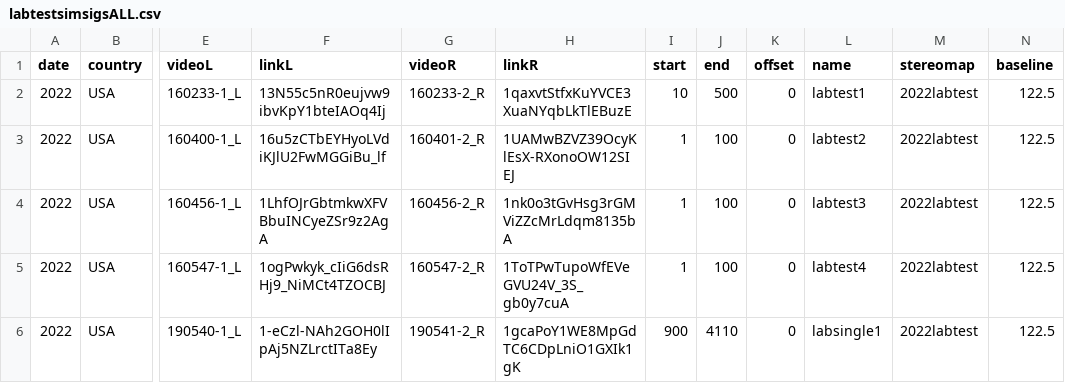
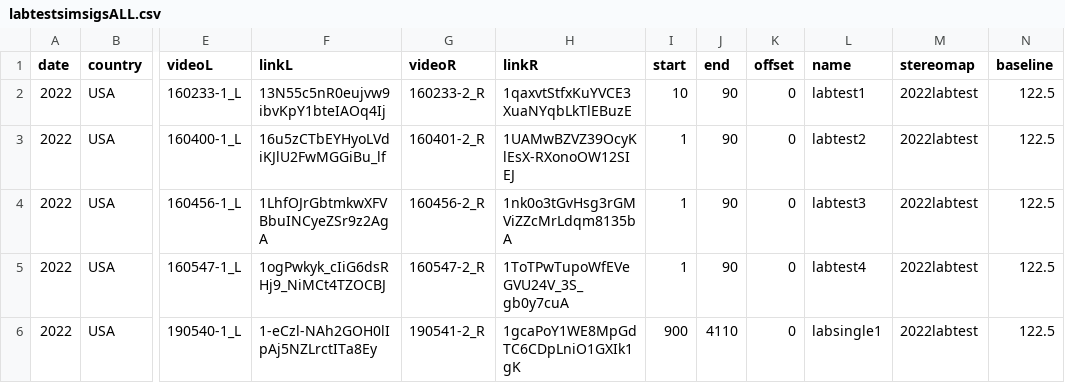
Before and after one commit to ostratodd/WALL-E, a CSV file: nextflow/data/labtestsimsigsALL.csv, drawn as a sheet; only a part is shown, gaps mark what is left out; the diff names each change by its address in the sheet, - before the commit and + after, or states it on an @@ line.

```diff
--- a/nextflow/data/labtestsimsigsALL.csv
+++ b/nextflow/data/labtestsimsigsALL.csv
-J2 (end): 500
+J2 (end): 90
-J3:J5 (end): 100
+J3:J5 (end): 90
```
Also changed, not shown: nextflow/data/labtestsimsigs.csv, 13 other files.
